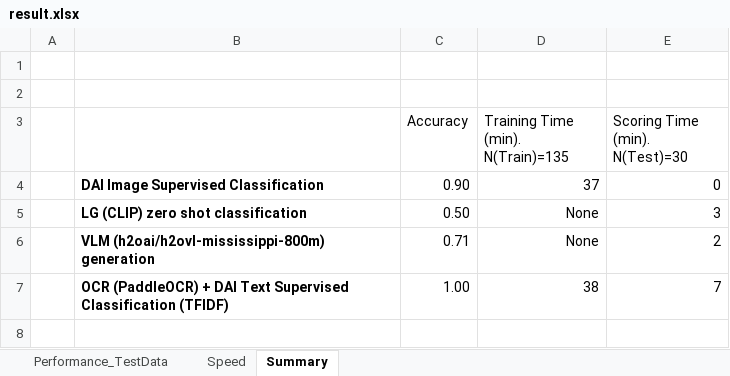
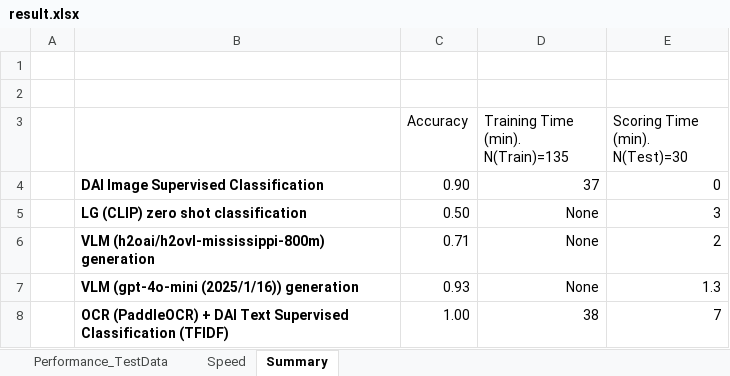
Before and after one commit to yukismd/DL_for_ImageData_and_Finetuning, an Excel workbook: classification_document_3classes/result.xlsx, sheet Summary, drawn as a sheet; values as stored, in another font and other column widths than the file's, no borders; the diff names each change by its address in the sheet, - before the commit and + after, or states it on an @@ line.

Commit message:
updated gpt4o-mini

```diff
--- a/classification_document_3classes/result.xlsx (sheet Summary)
+++ b/classification_document_3classes/result.xlsx (sheet Summary)
+row 7:  | VLM (gpt-4o-mini (2025/1/16)) generation | 0.93 | None | 1.3
```
Also changed, not shown: sheet Performance_TestData, sheet Speed, 6 other files.
